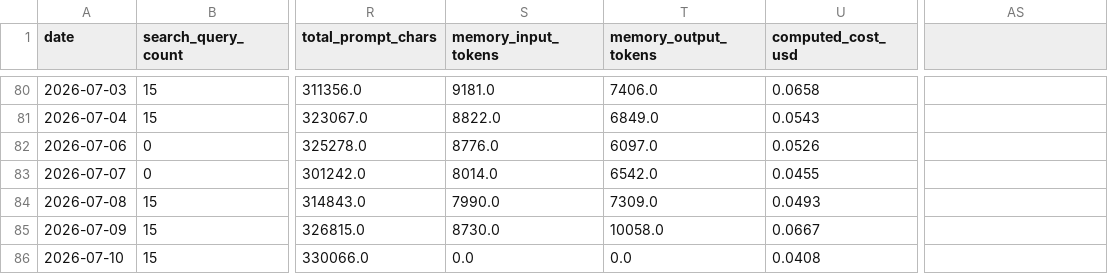
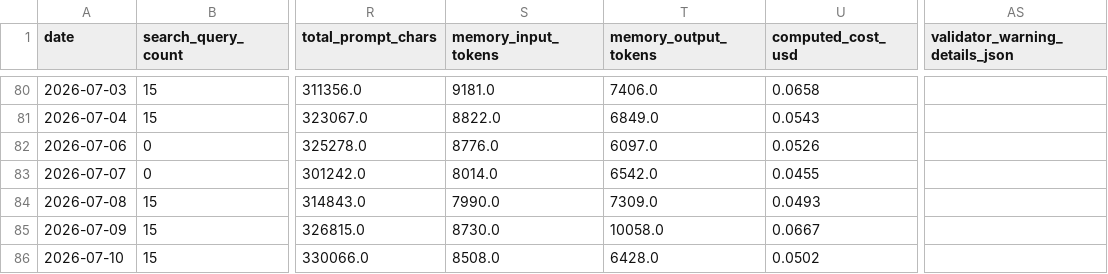
Before and after one commit to marcuslai1/market-dashboard, a CSV file: data/pipeline_stats.csv, drawn as a sheet; only a part is shown, gaps mark what is left out; the diff covers the shown part only; the diff names each change by its address in the sheet, - before the commit and + after, or states it on an @@ line.

```diff
--- a/data/pipeline_stats.csv
+++ b/data/pipeline_stats.csv
-AS1: (empty)
+AS1: validator_warning_details_json
-S86 (memory_input_tokens): 0.0
+S86 (memory_input_tokens): 8508.0
-T86 (memory_output_tokens): 0.0
+T86 (memory_output_tokens): 6428.0
-U86 (computed_cost_usd): 0.0408
+U86 (computed_cost_usd): 0.0502
```
Also changed, not shown: 1 added row elsewhere in this file, data/claude_analysis.csv, data/market_data.csv, 4 other files.
